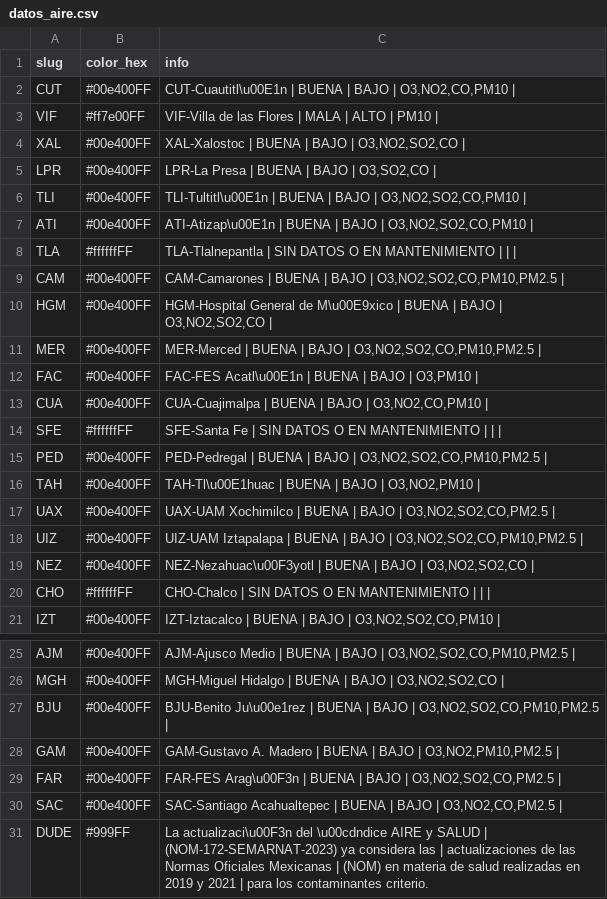
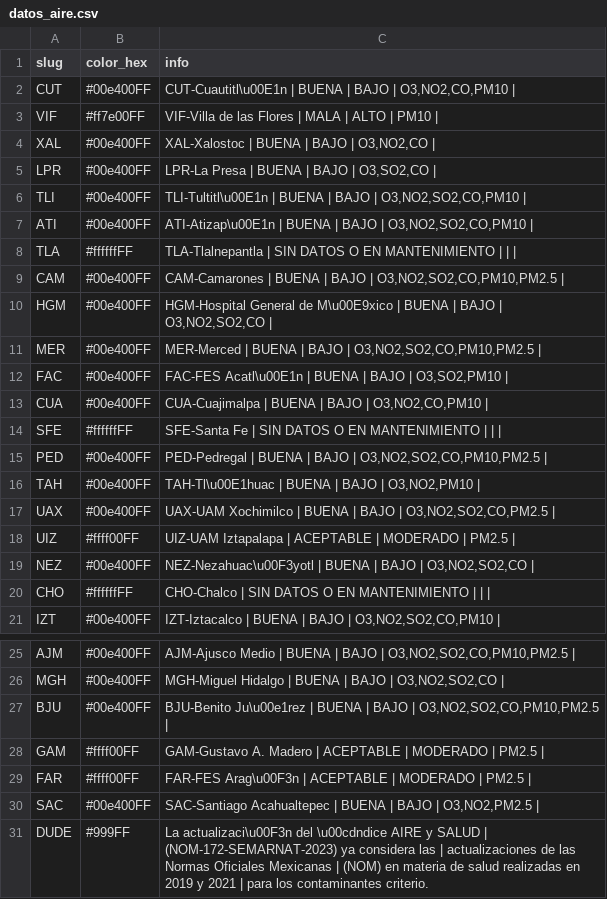
Before and after one commit to josepablo-sur/airecdmx, a CSV file: datos_aire.csv, drawn as a sheet; only a part is shown, gaps mark what is left out.

```diff
--- a/datos_aire.csv
+++ b/datos_aire.csv
@@ -3,3 +3,3 @@ CUT,#00e400FF,"CUT-Cuautitl\u00E1n | BUENA  | BAJO  | O3,NO2,CO,PM10 |"
 VIF,#ff7e00FF,VIF-Villa de las Flores | MALA  | ALTO  | PM10 |
-XAL,#00e400FF,"XAL-Xalostoc | BUENA  | BAJO  | O3,NO2,SO2,CO |"
+XAL,#00e400FF,"XAL-Xalostoc | BUENA  | BAJO  | O3,NO2,CO |"
 LPR,#00e400FF,"LPR-La Presa | BUENA  | BAJO  | O3,SO2,CO |"
@@ -11,3 +11,3 @@ HGM,#00e400FF,"HGM-Hospital General de M\u00E9xico | BUENA  | BAJO  | O3,NO2,SO2
 MER,#00e400FF,"MER-Merced | BUENA  | BAJO  | O3,NO2,SO2,CO,PM10,PM2.5 |"
-FAC,#00e400FF,"FAC-FES Acatl\u00E1n | BUENA  | BAJO  | O3,PM10 |"
+FAC,#00e400FF,"FAC-FES Acatl\u00E1n | BUENA  | BAJO  | O3,SO2,PM10 |"
 CUA,#00e400FF,"CUA-Cuajimalpa | BUENA  | BAJO  | O3,NO2,CO,PM10 |"
@@ -17,3 +17,3 @@ TAH,#00e400FF,"TAH-Tl\u00E1huac | BUENA  | BAJO  | O3,NO2,PM10 |"
 UAX,#00e400FF,"UAX-UAM Xochimilco | BUENA  | BAJO  | O3,NO2,SO2,CO,PM2.5 |"
-UIZ,#00e400FF,"UIZ-UAM Iztapalapa | BUENA  | BAJO  | O3,NO2,SO2,CO,PM10,PM2.5 |"
+UIZ,#ffff00FF,UIZ-UAM Iztapalapa | ACEPTABLE  | MODERADO  | PM2.5 |
 NEZ,#00e400FF,"NEZ-Nezahuac\u00F3yotl | BUENA  | BAJO  | O3,NO2,SO2,CO |"
@@ -27,5 +27,5 @@ MGH,#00e400FF,"MGH-Miguel Hidalgo | BUENA  | BAJO  | O3,NO2,SO2,CO |"
 BJU,#00e400FF,"BJU-Benito Ju\u00e1rez | BUENA  | BAJO  | O3,NO2,SO2,CO,PM10,PM2.5 |"
-GAM,#00e400FF,"GAM-Gustavo A. Madero | BUENA  | BAJO  | O3,NO2,PM10,PM2.5 |"
-FAR,#00e400FF,"FAR-FES Arag\u00F3n | BUENA  | BAJO  | O3,NO2,SO2,CO,PM2.5 |"
-SAC,#00e400FF,"SAC-Santiago Acahualtepec | BUENA  | BAJO  | O3,NO2,CO,PM2.5 |"
+GAM,#ffff00FF,GAM-Gustavo A. Madero | ACEPTABLE  | MODERADO  | PM2.5 |
+FAR,#ffff00FF,FAR-FES Arag\u00F3n | ACEPTABLE  | MODERADO  | PM2.5 |
+SAC,#00e400FF,"SAC-Santiago Acahualtepec | BUENA  | BAJO  | O3,NO2,PM2.5 |"
 DUDE,#999FF,La actualizaci\u00F3n del \u00cdndice AIRE y SALUD | (NOM-172-SEMARNAT-2023) ya considera las | actualizaciones de las Normas Oficiales Mexicanas | (NOM) en materia de salud realizadas en 2019 y 2021  | para los contaminantes criterio.
```
